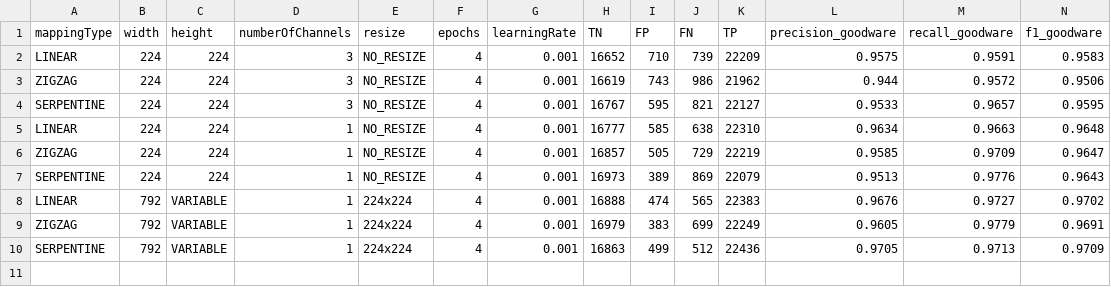
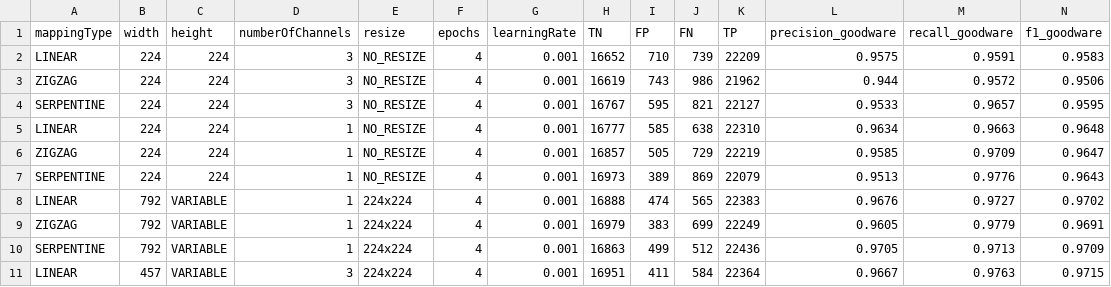
Before and after one commit to DomenicoBianchini/pe-image-conversion, a CSV file: results/classification_metrics.csv, drawn as a sheet; only a part is shown; rows hold the shown columns only; the diff names each change by its address in the sheet, - before the commit and + after, or states it on an @@ line.

Commit message:
Updated results

```diff
--- a/results/classification_metrics.csv
+++ b/results/classification_metrics.csv
+row 11: LINEAR | 457 | VARIABLE | 3 | 224x224 | 4 | 0.001 | 16951 | 411 | 584 | 22364 | 0.9667 | 0.9763 | 0.9715
```
